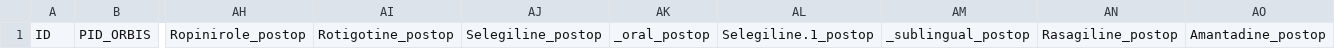
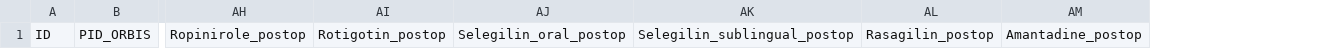
Before and after one commit to dpedrosac/dbsPatients, a CSV file: .install/postoperative_template.csv, drawn as a sheet; only a part is shown, gaps mark what is left out; removed rows and columns are numbered as before the commit, all else as after; the diff names each change by its address in the sheet, - before the commit and + after, or states it on an @@ line.

```diff
--- a/.install/postoperative_template.csv
+++ b/.install/postoperative_template.csv
-column AI, row 1: Rotigotine_postop
-column AJ, row 1: Selegiline_postop
-column AK, row 1: _oral_postop
-column AL, row 1: Selegiline.1_postop
-column AM, row 1: _sublingual_postop
-column AN, row 1: Rasagiline_postop
+column AI, row 1: Rotigotin_postop
+column AJ, row 1: Selegilin_oral_postop
+column AK, row 1: Selegilin_sublingual_postop
+column AL, row 1: Rasagilin_postop
```
Also changed, not shown: 5 other files.
